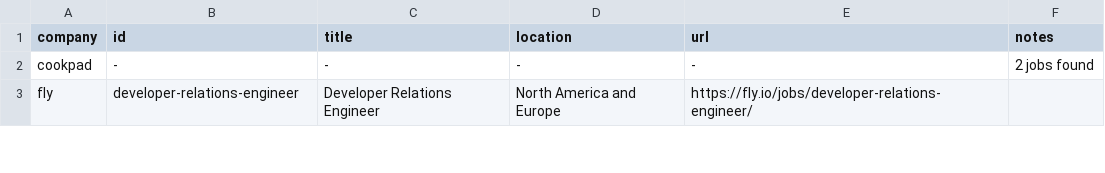
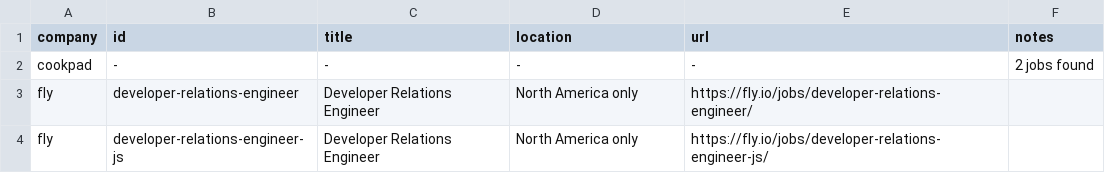
Before and after one commit to mrwinton/flat_jobs, a CSV file: data/gold/flat_jobs.csv, drawn as a sheet; only a part is shown; the diff covers the shown part only.

```diff
--- a/data/gold/flat_jobs.csv
+++ b/data/gold/flat_jobs.csv
@@ -2,2 +2,3 @@ company,id,title,location,url,notes
 cookpad,-,-,-,-,2 jobs found
-fly,developer-relations-engineer,Developer Relations Engineer,North America and Europe,https://fly.io/jobs/developer-relations-engineer/,""
+fly,developer-relations-engineer,Developer Relations Engineer,North America only,https://fly.io/jobs/developer-relations-engineer/,""
+fly,developer-relations-engineer-js,Developer Relations Engineer,North America only,https://fly.io/jobs/developer-relations-engineer-js/,""
```
Also changed, not shown: 1 added row, 1 removed row and 1 edited cell elsewhere in this file, data/silver/fly.csv, data/silver/github.csv, 4 other files.
